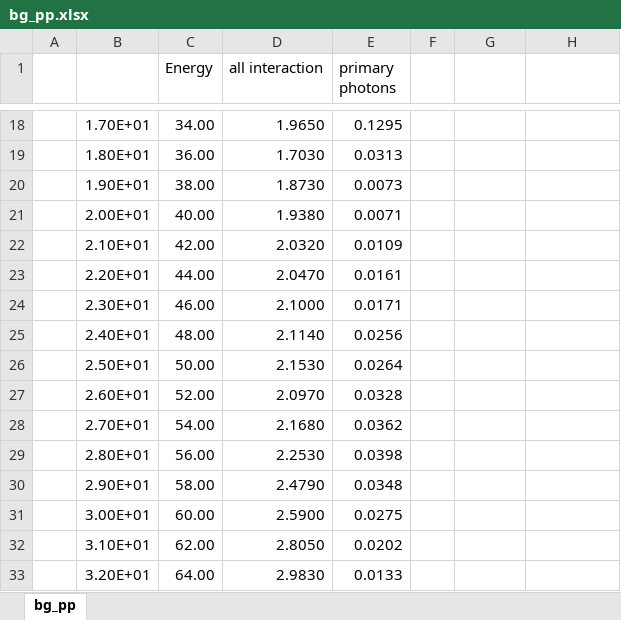
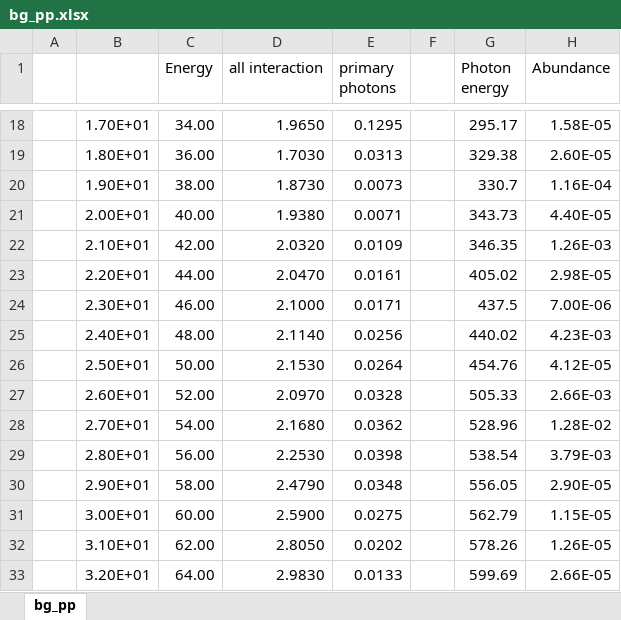
Before and after one commit to hhonda5427/simind_study, an Excel workbook: bg_pp.xlsx, sheet bg_pp, drawn as a sheet; only a part is shown, gaps mark what is left out; values as stored, in another font and other column widths than the file's, no borders; charts and pictures not drawn; the diff covers the shown part only; the diff names each change by its address in the sheet, - before the commit and + after, or states it on an @@ line.

```diff
--- a/bg_pp.xlsx (sheet bg_pp)
+++ b/bg_pp.xlsx (sheet bg_pp)
-G1: (empty)
+G1: Photon energy
-H1: (empty)
+H1: Abundance
-G18 (Photon energy): (empty)
+G18 (Photon energy): 295.17
-H18 (Abundance): (empty)
+H18 (Abundance): 1.58E-05
-G19 (Photon energy): (empty)
+G19 (Photon energy): 329.38
-H19 (Abundance): (empty)
+H19 (Abundance): 2.60E-05
-G20 (Photon energy): (empty)
+G20 (Photon energy): 330.7
-H20 (Abundance): (empty)
+H20 (Abundance): 1.16E-04
-G21 (Photon energy): (empty)
+G21 (Photon energy): 343.73
-H21 (Abundance): (empty)
+H21 (Abundance): 4.40E-05
-G22 (Photon energy): (empty)
+G22 (Photon energy): 346.35
-H22 (Abundance): (empty)
+H22 (Abundance): 1.26E-03
-G23 (Photon energy): (empty)
+G23 (Photon energy): 405.02
-H23 (Abundance): (empty)
+H23 (Abundance): 2.98E-05
-G24 (Photon energy): (empty)
+G24 (Photon energy): 437.5
-H24 (Abundance): (empty)
+H24 (Abundance): 7.00E-06
-G25 (Photon energy): (empty)
+G25 (Photon energy): 440.02
-H25 (Abundance): (empty)
+H25 (Abundance): 4.23E-03
-G26 (Photon energy): (empty)
+G26 (Photon energy): 454.76
-H26 (Abundance): (empty)
+H26 (Abundance): 4.12E-05
-G27 (Photon energy): (empty)
+G27 (Photon energy): 505.33
-H27 (Abundance): (empty)
+H27 (Abundance): 2.66E-03
-G28 (Photon energy): (empty)
+G28 (Photon energy): 528.96
-H28 (Abundance): (empty)
+H28 (Abundance): 1.28E-02
-G29 (Photon energy): (empty)
+G29 (Photon energy): 538.54
-H29 (Abundance): (empty)
+H29 (Abundance): 3.79E-03
-G30 (Photon energy): (empty)
+G30 (Photon energy): 556.05
-H30 (Abundance): (empty)
+H30 (Abundance): 2.90E-05
-G31 (Photon energy): (empty)
+G31 (Photon energy): 562.79
-H31 (Abundance): (empty)
+H31 (Abundance): 1.15E-05
-G32 (Photon energy): (empty)
+G32 (Photon energy): 578.26
-H32 (Abundance): (empty)
+H32 (Abundance): 1.26E-05
-G33 (Photon energy): (empty)
+G33 (Photon energy): 599.69
-H33 (Abundance): (empty)
+H33 (Abundance): 2.66E-05
```
Also changed, not shown: 56 edited cells elsewhere in this sheet, charts or pictures.
